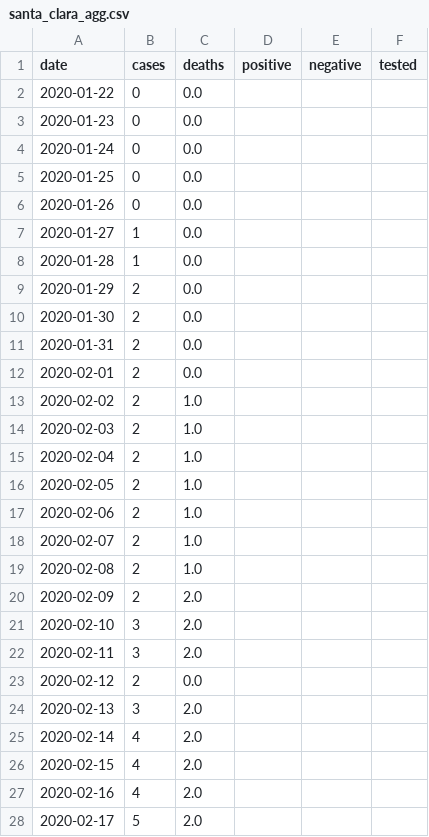
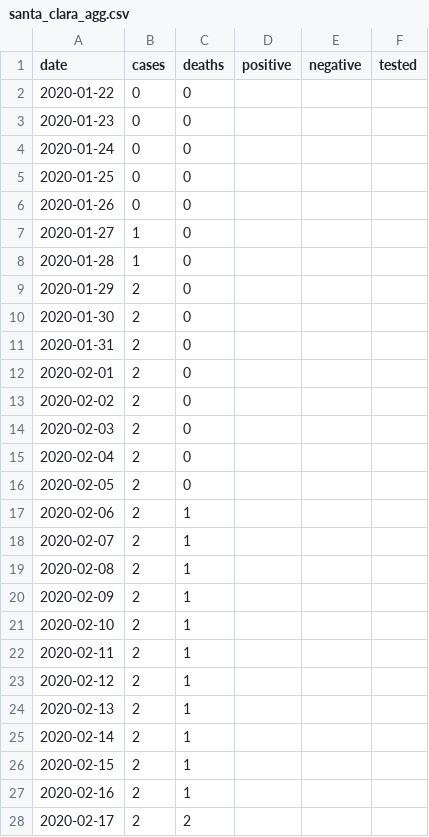
Before and after one commit to klintkanopka/COVID-19, a CSV file: data/santa_clara_agg.csv, drawn as a sheet; only a part is shown; the diff covers the shown part only.

Commit message:
update data on Sun 26 Apr 08:00:01 PDT 2020

```diff
--- a/data/santa_clara_agg.csv
+++ b/data/santa_clara_agg.csv
@@ -1,28 +1,28 @@
 date,cases,deaths,positive,negative,tested
-2020-01-22,0,0.0,,,
-2020-01-23,0,0.0,,,
-2020-01-24,0,0.0,,,
-2020-01-25,0,0.0,,,
-2020-01-26,0,0.0,,,
-2020-01-27,1,0.0,,,
-2020-01-28,1,0.0,,,
-2020-01-29,2,0.0,,,
-2020-01-30,2,0.0,,,
-2020-01-31,2,0.0,,,
-2020-02-01,2,0.0,,,
-2020-02-02,2,1.0,,,
-2020-02-03,2,1.0,,,
-2020-02-04,2,1.0,,,
-2020-02-05,2,1.0,,,
-2020-02-06,2,1.0,,,
-2020-02-07,2,1.0,,,
-2020-02-08,2,1.0,,,
-2020-02-09,2,2.0,,,
-2020-02-10,3,2.0,,,
-2020-02-11,3,2.0,,,
-2020-02-12,2,0.0,,,
-2020-02-13,3,2.0,,,
-2020-02-14,4,2.0,,,
-2020-02-15,4,2.0,,,
-2020-02-16,4,2.0,,,
-2020-02-17,5,2.0,,,
+2020-01-22,0,0,,,
+2020-01-23,0,0,,,
+2020-01-24,0,0,,,
+2020-01-25,0,0,,,
+2020-01-26,0,0,,,
+2020-01-27,1,0,,,
+2020-01-28,1,0,,,
+2020-01-29,2,0,,,
+2020-01-30,2,0,,,
+2020-01-31,2,0,,,
+2020-02-01,2,0,,,
+2020-02-02,2,0,,,
+2020-02-03,2,0,,,
+2020-02-04,2,0,,,
+2020-02-05,2,0,,,
+2020-02-06,2,1,,,
+2020-02-07,2,1,,,
+2020-02-08,2,1,,,
+2020-02-09,2,1,,,
+2020-02-10,2,1,,,
+2020-02-11,2,1,,,
+2020-02-12,2,1,,,
+2020-02-13,2,1,,,
+2020-02-14,2,1,,,
+2020-02-15,2,1,,,
+2020-02-16,2,1,,,
+2020-02-17,2,2,,,
```
Also changed, not shown: 134 edited cells elsewhere in this file, data/bay_area_agg.csv, data/california_agg.csv.
